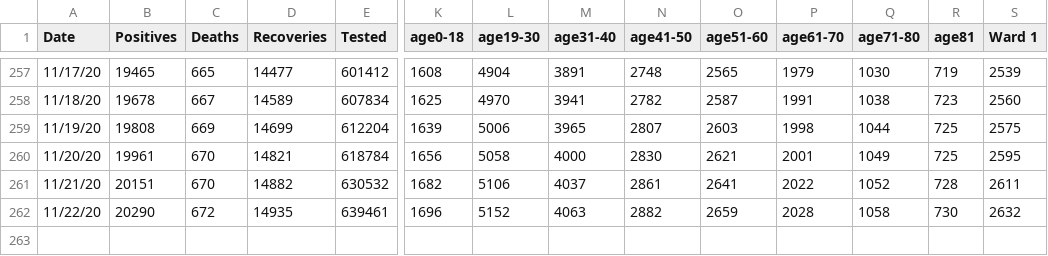
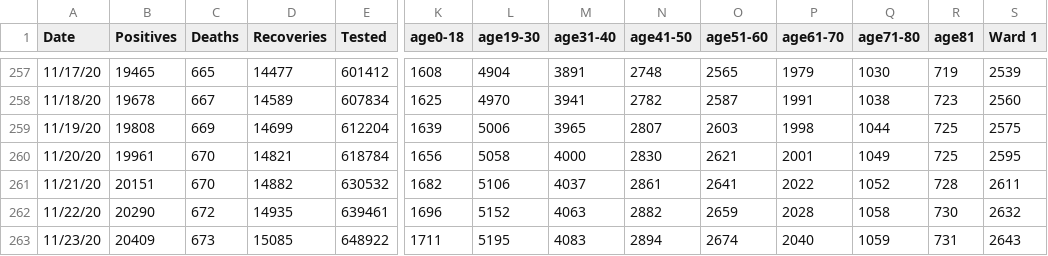
Before and after one commit to rstahlin/rstahlin.github.io, a CSV file: data.csv, drawn as a sheet; only a part is shown, gaps mark what is left out; rows hold the shown columns only; the diff names each change by its address in the sheet, - before the commit and + after, or states it on an @@ line.

Commit message:
new data from 20201123 + pc map tweak

```diff
--- a/data.csv
+++ b/data.csv
+row 263: 11/23/20 | 20409 | 673 | 15085 | 648922 | 1711 | 5195 | 4083 | 2894 | 2674 | 2040 | 1059 | 731 | 2643
```
Also changed, not shown: 28 other files.
